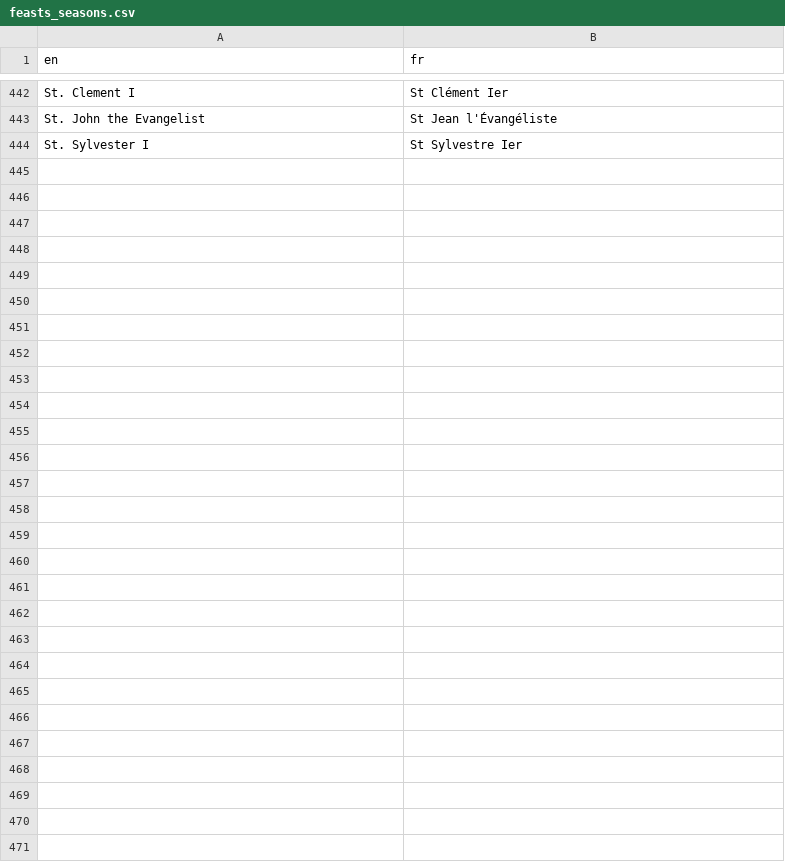
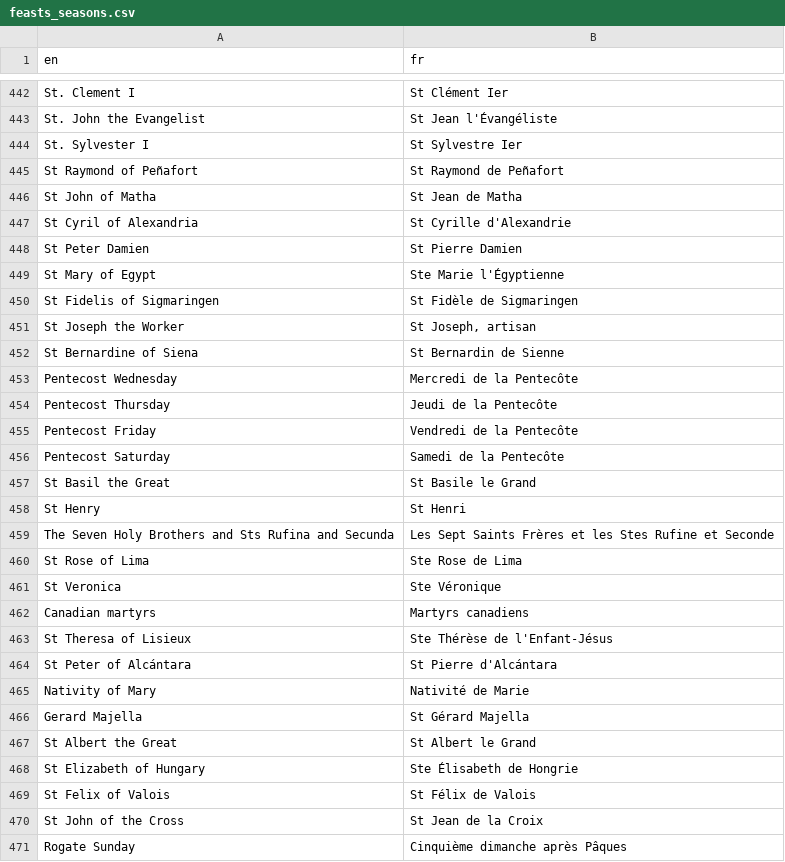
Before and after one commit to joe-antognini/tridentine_calendar, a CSV file: tridentine_calendar/i18n/fr/feasts_seasons.csv, drawn as a sheet; only a part is shown, gaps mark what is left out; the diff covers the shown part only; the diff names each change by its address in the sheet, - before the commit and + after, or states it on an @@ line.

```diff
--- a/tridentine_calendar/i18n/fr/feasts_seasons.csv
+++ b/tridentine_calendar/i18n/fr/feasts_seasons.csv
+row 445: St Raymond of Peñafort | St Raymond de Peñafort
+row 446: St John of Matha | St Jean de Matha
+row 447: St Cyril of Alexandria | St Cyrille d'Alexandrie
+row 448: St Peter Damien | St Pierre Damien
+row 449: St Mary of Egypt | Ste Marie l'Égyptienne
+row 450: St Fidelis of Sigmaringen | St Fidèle de Sigmaringen
+row 451: St Joseph the Worker | St Joseph, artisan
+row 452: St Bernardine of Siena | St Bernardin de Sienne
+row 453: Pentecost Wednesday | Mercredi de la Pentecôte
+row 454: Pentecost Thursday | Jeudi de la Pentecôte
+row 455: Pentecost Friday | Vendredi de la Pentecôte
+row 456: Pentecost Saturday | Samedi de la Pentecôte
+row 457: St Basil the Great | St Basile le Grand
+row 458: St Henry | St Henri
+row 459: The Seven Holy Brothers and Sts Rufina and Secunda | Les Sept Saints Frères et les Stes Rufine et Seconde
+row 460: St Rose of Lima | Ste Rose de Lima
+row 461: St Veronica | Ste Véronique
+row 462: Canadian martyrs | Martyrs canadiens
+row 463: St Theresa of Lisieux | Ste Thérèse de l'Enfant-Jésus
+row 464: St Peter of Alcántara | St Pierre d'Alcántara
+row 465: Nativity of Mary | Nativité de Marie
+row 466: Gerard Majella | St Gérard Majella
+row 467: St Albert the Great | St Albert le Grand
+row 468: St Elizabeth of Hungary | Ste Élisabeth de Hongrie
+row 469: St Felix of Valois | St Félix de Valois
+row 470: St John of the Cross | St Jean de la Croix
+row 471: Rogate Sunday | Cinquième dimanche après Pâques
```
Also changed, not shown: 92 edited cells elsewhere in this file.
